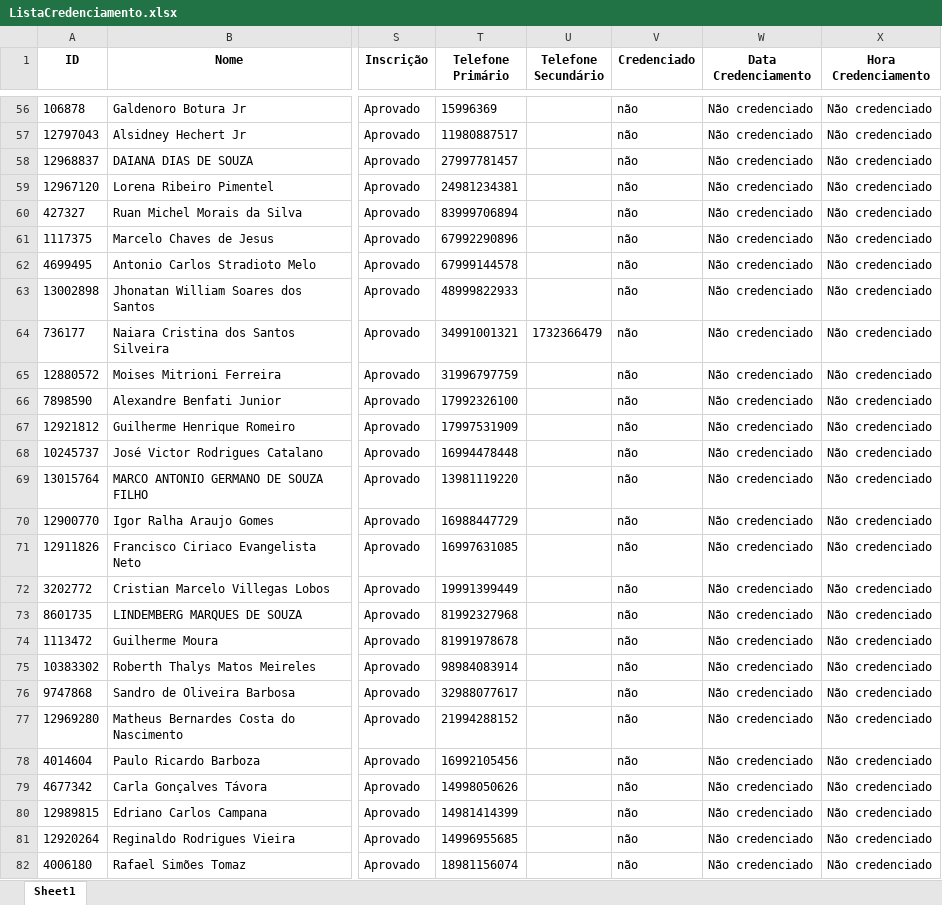
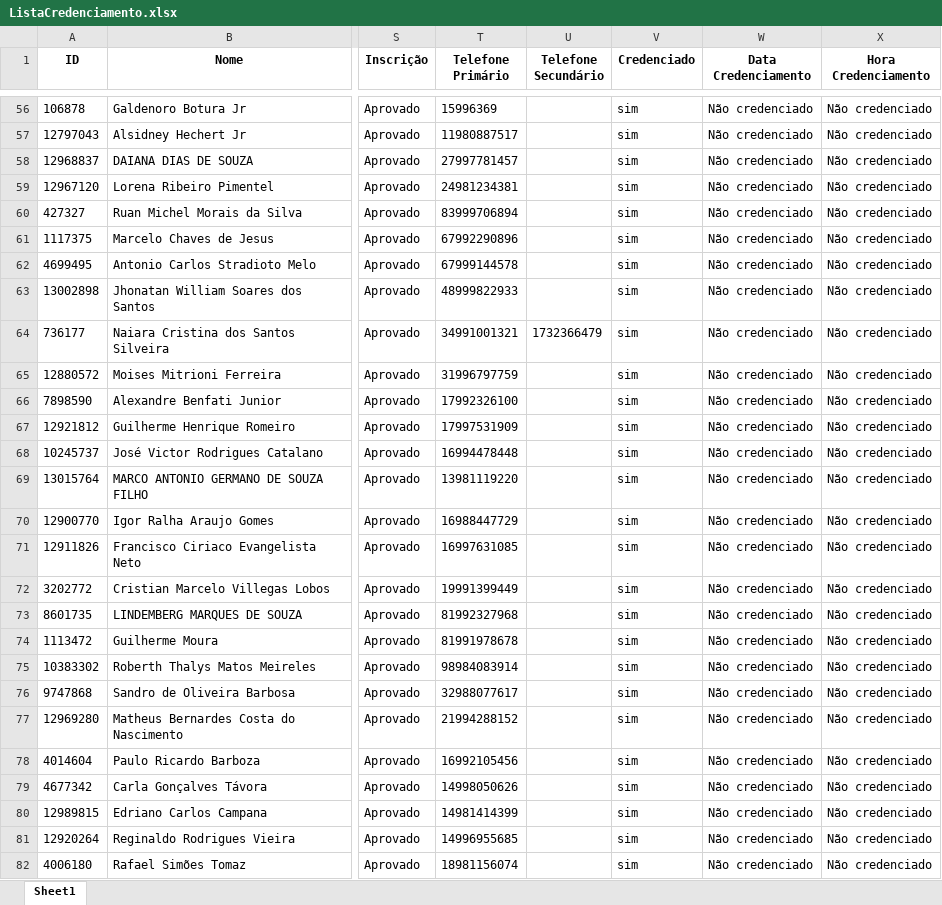
Before and after one commit to DaInLab/sorteio-i-sincid-linda, an Excel workbook: dados/ListaCredenciamento.xlsx, sheet Sheet1, drawn as a sheet; only a part is shown, gaps mark what is left out; values as stored, in another font and other column widths than the file's, no borders; the diff covers the shown part only; the diff names each change by its address in the sheet, - before the commit and + after, or states it on an @@ line.

```diff
--- a/dados/ListaCredenciamento.xlsx (sheet Sheet1)
+++ b/dados/ListaCredenciamento.xlsx (sheet Sheet1)
-V56:V82 (Credenciado): não
+V56:V82 (Credenciado): sim
```
Also changed, not shown: 278 edited cells elsewhere in this sheet, 2 other files.
